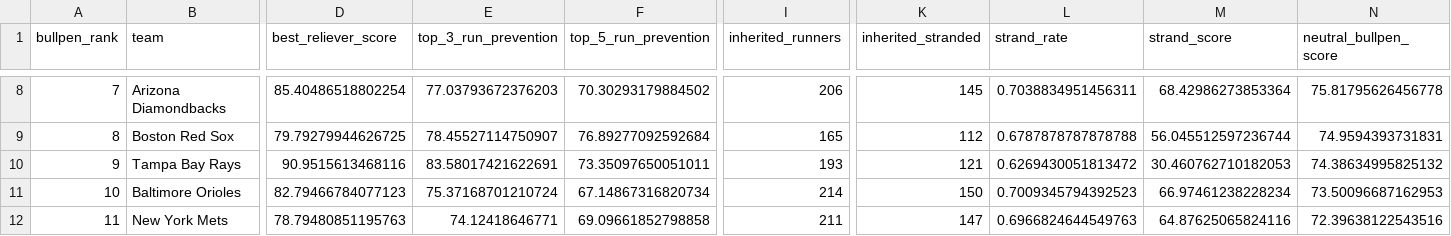
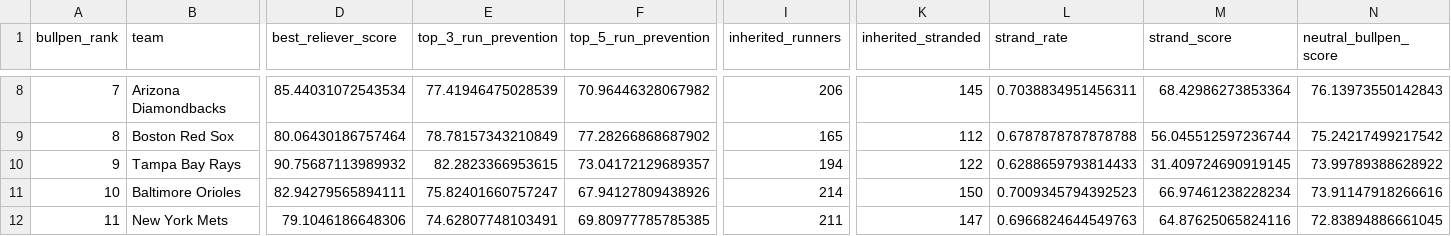
Before and after one commit to Andreachurchwell/2026-mlb-prediction, a CSV file: data/processed/bullpen_scores_2026.csv, drawn as a sheet; only a part is shown, gaps mark what is left out; the diff covers the shown part only; the diff names each change by its address in the sheet, - before the commit and + after, or states it on an @@ line.

```diff
--- a/data/processed/bullpen_scores_2026.csv
+++ b/data/processed/bullpen_scores_2026.csv
-D8 (best_reliever_score): 85.40486518802254
+D8 (best_reliever_score): 85.44031072543534
-E8 (top_3_run_prevention): 77.03793672376203
+E8 (top_3_run_prevention): 77.41946475028539
-F8 (top_5_run_prevention): 70.30293179884502
+F8 (top_5_run_prevention): 70.96446328067982
-N8 (neutral_bullpen_score): 75.81795626456778
+N8 (neutral_bullpen_score): 76.13973550142843
-D9 (best_reliever_score): 79.79279944626725
+D9 (best_reliever_score): 80.06430186757464
-E9 (top_3_run_prevention): 78.45527114750907
+E9 (top_3_run_prevention): 78.78157343210849
-F9 (top_5_run_prevention): 76.89277092592684
+F9 (top_5_run_prevention): 77.28266868687902
-N9 (neutral_bullpen_score): 74.9594393731831
+N9 (neutral_bullpen_score): 75.24217499217542
-D10 (best_reliever_score): 90.9515613468116
+D10 (best_reliever_score): 90.75687113989932
-E10 (top_3_run_prevention): 83.58017421622691
+E10 (top_3_run_prevention): 82.2823366953615
-F10 (top_5_run_prevention): 73.35097650051011
+F10 (top_5_run_prevention): 73.04172129689357
-I10 (inherited_runners): 193
+I10 (inherited_runners): 194
-K10 (inherited_stranded): 121
+K10 (inherited_stranded): 122
-L10 (strand_rate): 0.6269430051813472
+L10 (strand_rate): 0.6288659793814433
-M10 (strand_score): 30.460762710182053
+M10 (strand_score): 31.409724690919145
-N10 (neutral_bullpen_score): 74.38634995825132
+N10 (neutral_bullpen_score): 73.99789388628922
-D11 (best_reliever_score): 82.79466784077123
+D11 (best_reliever_score): 82.94279565894111
-E11 (top_3_run_prevention): 75.37168701210724
+E11 (top_3_run_prevention): 75.82401660757247
-F11 (top_5_run_prevention): 67.14867316820734
+F11 (top_5_run_prevention): 67.94127809438926
-N11 (neutral_bullpen_score): 73.50096687162953
+N11 (neutral_bullpen_score): 73.91147918266616
-D12 (best_reliever_score): 78.79480851195763
+D12 (best_reliever_score): 79.1046186648306
-E12 (top_3_run_prevention): 74.12418646771
+E12 (top_3_run_prevention): 74.62807748103491
-F12 (top_5_run_prevention): 69.09661852798858
+F12 (top_5_run_prevention): 69.80977785785385
-N12 (neutral_bullpen_score): 72.39638122543516
+N12 (neutral_bullpen_score): 72.83894886661045
```
Also changed, not shown: 1 added row, 1 removed row and 141 edited cells elsewhere in this file, data/processed/contender_scores_2026.csv, data/processed/pitcher_starts_2026.csv, 4 other files.
